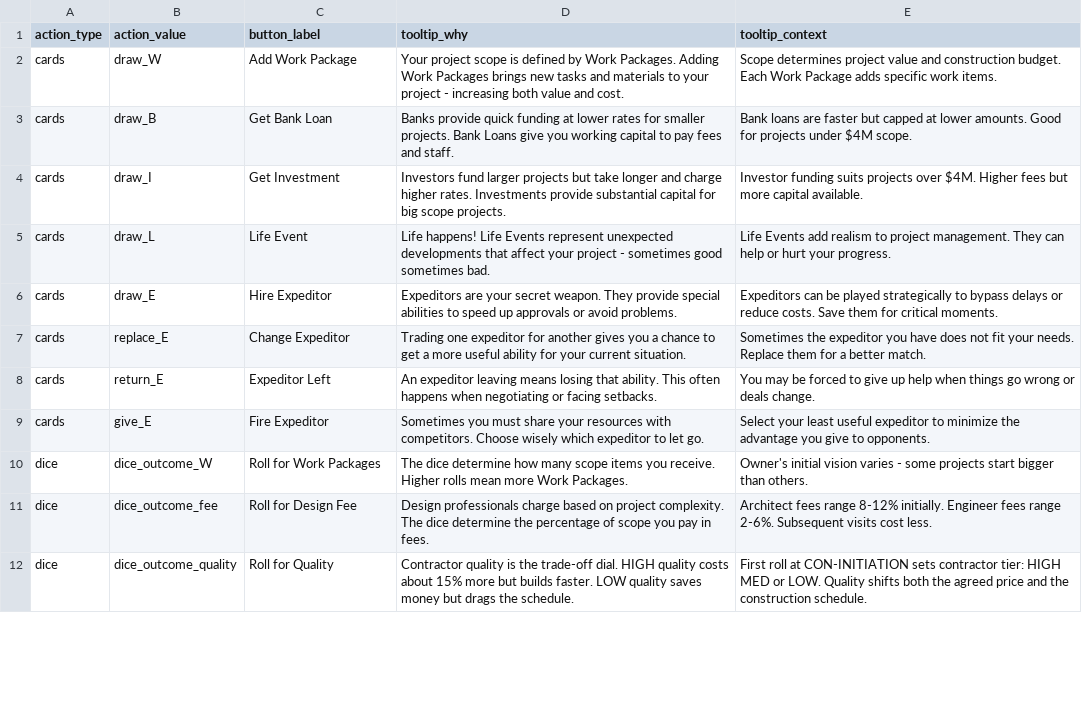
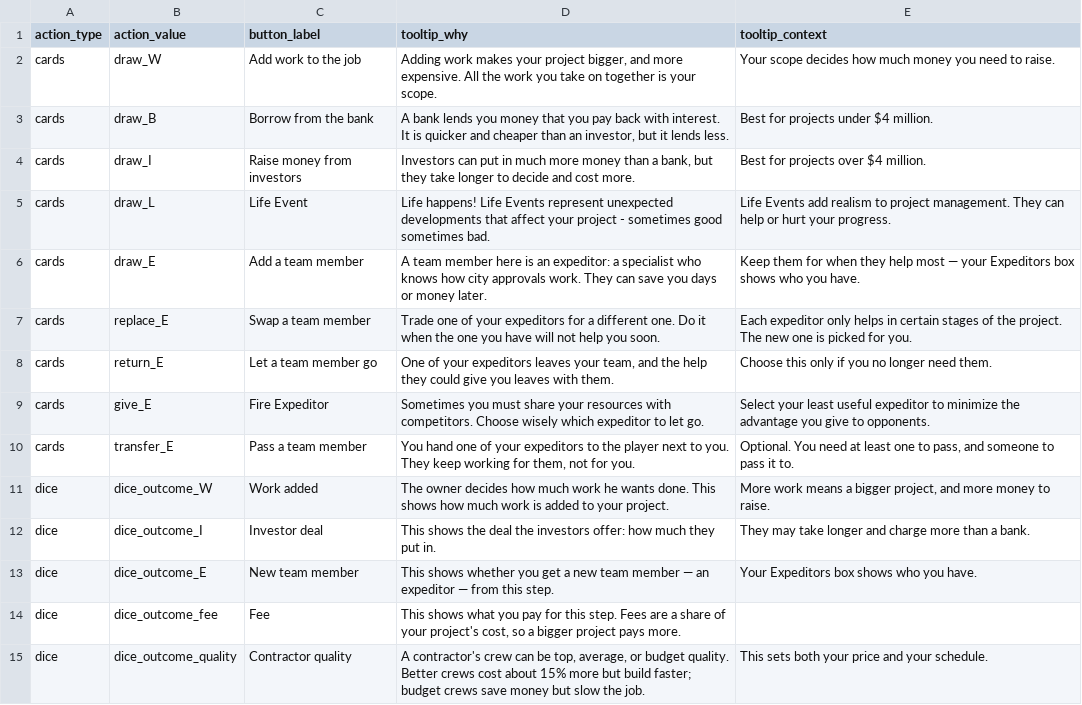
Before and after one commit to tomaszsb/Game_alpha, a CSV file: public/data/CLEAN_FILES/ACTION_TOOLTIPS.csv, drawn as a sheet; only a part is shown; the diff covers the shown part only.

```diff
--- a/public/data/CLEAN_FILES/ACTION_TOOLTIPS.csv
+++ b/public/data/CLEAN_FILES/ACTION_TOOLTIPS.csv
@@ -1,12 +1,15 @@
 action_type,action_value,button_label,tooltip_why,tooltip_context
-cards,draw_W,Add Work Package,Your project scope is defined by Work Packages. Adding Work Packages brings new tasks and materials to your project - increasing both value and cost.,Scope determines project value and construction budget. Each Work Package adds specific work items.
-cards,draw_B,Get Bank Loan,Banks provide quick funding at lower rates for smaller projects. Bank Loans give you working capital to pay fees and staff.,Bank loans are faster but capped at lower amounts. Good for projects under $4M scope.
-cards,draw_I,Get Investment,Investors fund larger projects but take longer and charge higher rates. Investments provide substantial capital for big scope projects.,Investor funding suits projects over $4M. Higher fees but more capital available.
+cards,draw_W,Add work to the job,"Adding work makes your project bigger, and more expensive. All the work you take on together is your scope.",Your scope decides how much money you need to raise.
+cards,draw_B,Borrow from the bank,"A bank lends you money that you pay back with interest. It is quicker and cheaper than an investor, but it lends less.",Best for projects under $4 million.
+cards,draw_I,Raise money from investors,"Investors can put in much more money than a bank, but they take longer to decide and cost more.",Best for projects over $4 million.
 cards,draw_L,Life Event,Life happens! Life Events represent unexpected developments that affect your project - sometimes good sometimes bad.,Life Events add realism to project management. They can help or hurt your progress.
-cards,draw_E,Hire Expeditor,Expeditors are your secret weapon. They provide special abilities to speed up approvals or avoid problems.,Expeditors can be played strategically to bypass delays or reduce costs. Save them for critical moments.
-cards,replace_E,Change Expeditor,Trading one expeditor for another gives you a chance to get a more useful ability for your current situation.,Sometimes the expeditor you have does not fit your needs. Replace them for a better match.
-cards,return_E,Expeditor Left,An expeditor leaving means losing that ability. This often happens when negotiating or facing setbacks.,You may be forced to give up help when things go wrong or deals change.
+cards,draw_E,Add a team member,A team member here is an expeditor: a specialist who knows how city approvals work. They can save you days or money later.,Keep them for when they help most — your Expeditors box shows who you have.
+cards,replace_E,Swap a team member,Trade one of your expeditors for a different one. Do it when the one you have will not help you soon.,Each expeditor only helps in certain stages of the project. The new one is picked for you.
+cards,return_E,Let a team member go,"One of your expeditors leaves your team, and the help they could give you leaves with them.",Choose this only if you no longer need them.
 cards,give_E,Fire Expeditor,Sometimes you must share your resources with competitors. Choose wisely which expeditor to let go.,Select your least useful expeditor to minimize the advantage you give to opponents.
-dice,dice_outcome_W,Roll for Work Packages,The dice determine how many scope items you receive. Higher rolls mean more Work Packages.,Owner's initial vision varies - some projects start bigger than others.
-dice,dice_outcome_fee,Roll for Design Fee,Design professionals charge based on project complexity. The dice determine the percentage of scope you pay in fees.,Architect fees range 8-12% initially. Engineer fees range 2-6%. Subsequent visits cost less.
-dice,dice_outcome_quality,Roll for Quality,Contractor quality is the trade-off dial. HIGH quality costs about 15% more but builds faster. LOW quality saves money but drags the schedule.,First roll at CON-INITIATION sets contractor tier: HIGH MED or LOW. Quality shifts both the agreed price and the construction schedule.
+cards,transfer_E,Pass a team member,"You hand one of your expeditors to the player next to you. They keep working for them, not for you.","Optional. You need at least one to pass, and someone to pass it to."
+dice,dice_outcome_W,Work added,The owner decides how much work he wants done. This shows how much work is added to your project.,"More work means a bigger project, and more money to raise."
+dice,dice_outcome_I,Investor deal,This shows the deal the investors offer: how much they put in.,They may take longer and charge more than a bank.
+dice,dice_outcome_E,New team member,This shows whether you get a new team member — an expeditor — from this step.,Your Expeditors box shows who you have.
+dice,dice_outcome_fee,Fee,"This shows what you pay for this step. Fees are a share of your project's cost, so a bigger project pays more.",
+dice,dice_outcome_quality,Contractor quality,"A contractor's crew can be top, average, or budget quality. Better crews cost about 15% more but build faster; budget crews save money but slow the job.",This sets both your price and your schedule.
```
Also changed, not shown: 1 added row and 6 edited cells elsewhere in this file, 11 other files.
